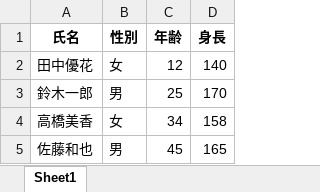
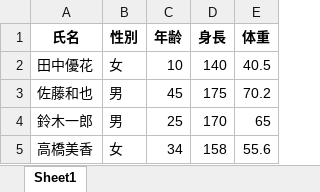
Before and after one commit to makaishi2/samples, an Excel workbook: data/df-sample.xlsx, sheet Sheet1, drawn as a sheet; values as stored, in another font and other column widths than the file's, no borders; removed rows and columns are numbered as before the commit, all else as after; the diff names each change by its address in the sheet, - before the commit and + after, or states it on an @@ line.

```diff
--- a/data/df-sample.xlsx (sheet Sheet1)
+++ b/data/df-sample.xlsx (sheet Sheet1)
+column E (体重), row 2: 40.5; rows 4-5: 65 | 55.6
-C2 (年齢): 12
+C2 (年齢): 10
+row 3: 佐藤和也 | 男 | 45 | 175 | 70.2
-row 5: 佐藤和也 | 男 | 45 | 165
```
Also changed, not shown: 1 other file.
